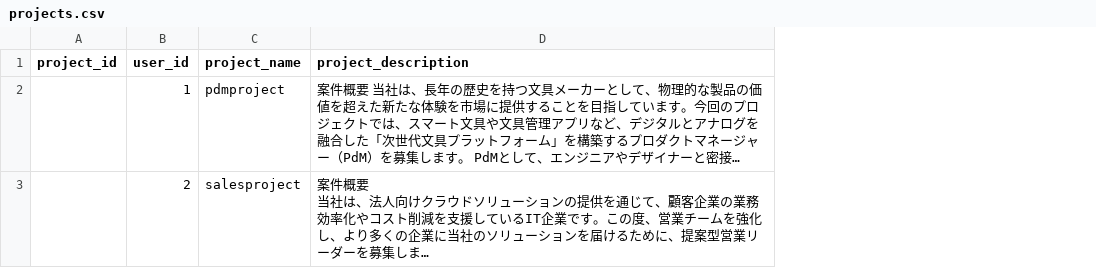
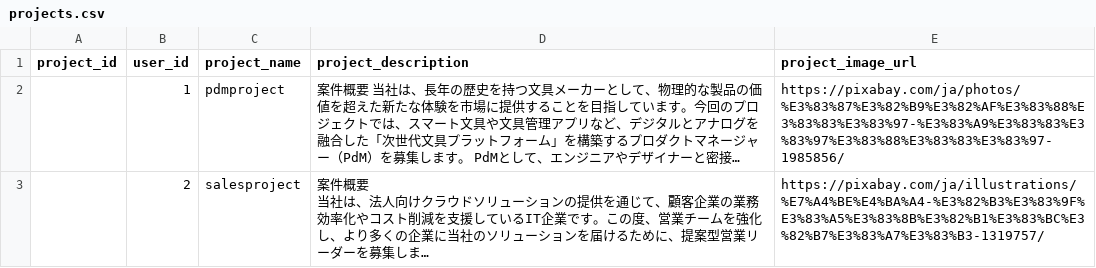
Before and after one commit to kenthub-h/machinaka_app_backend, a CSV file: backend/csv/projects.csv, drawn as a sheet; long unchanged cells end in …; the diff names each change by its address in the sheet, - before the commit and + after, or states it on an @@ line.

Commit message:
project画像URL挿入

```diff
--- a/backend/csv/projects.csv
+++ b/backend/csv/projects.csv
+column E (project_image_url), rows 2-3: https://pixabay.com/ja/photos/%E3%83%87%E3%82%B9%E3%82%AF%E3%83%88%E3%83%83%E3%83%97-%E3%83%A9%E3%83%83%E3%83%97%E3%83%88%E3%83%83%E3%83%97-1985856/ | https://pixabay.com/ja/illustrations/%E7%A4%BE%E4%BA%A4-%E3%82%B3%E3%83%9F%E3%83%A5%E3%83%8B%E3%82%B1%E3%83%BC%E3%82%B7%E3%83%A7%E3%83%B3-1319757/
```
Also changed, not shown: 3 other files.
